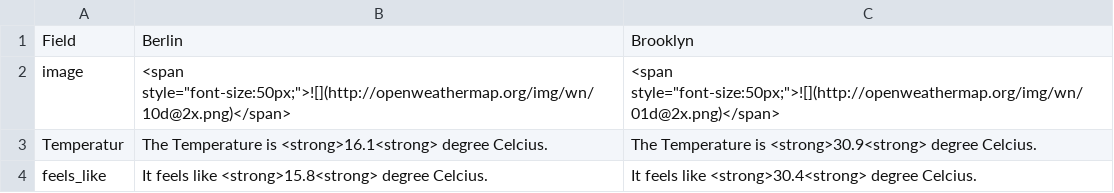
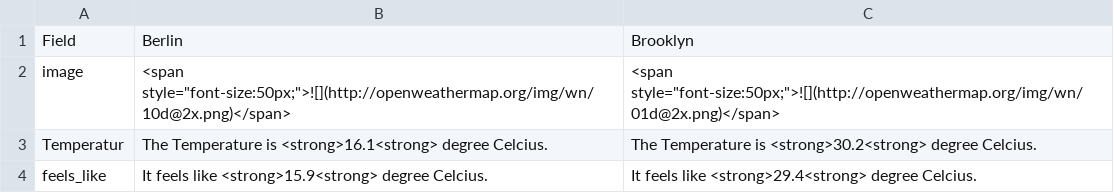
Before and after one commit to helenawittlich/berlin-brooklyn-weather, a CSV file: processed/current.csv, drawn as a sheet.

```diff
--- a/processed/current.csv
+++ b/processed/current.csv
@@ -2,3 +2,3 @@ Field,Berlin,Brooklyn
 image,"<span style=""font-size:50px;"">![](http://openweathermap.org/img/wn/10d@2x.png)</span>","<span style=""font-size:50px;"">![](http://openweathermap.org/img/wn/01d@2x.png)</span>"
-Temperatur,The Temperature is <strong>16.1<strong> degree Celcius.,The Temperature is <strong>30.9<strong> degree Celcius.
-feels_like,It feels like <strong>15.8<strong> degree Celcius.,It feels like <strong>30.4<strong> degree Celcius.
+Temperatur,The Temperature is <strong>16.1<strong> degree Celcius.,The Temperature is <strong>30.2<strong> degree Celcius.
+feels_like,It feels like <strong>15.9<strong> degree Celcius.,It feels like <strong>29.4<strong> degree Celcius.
```
